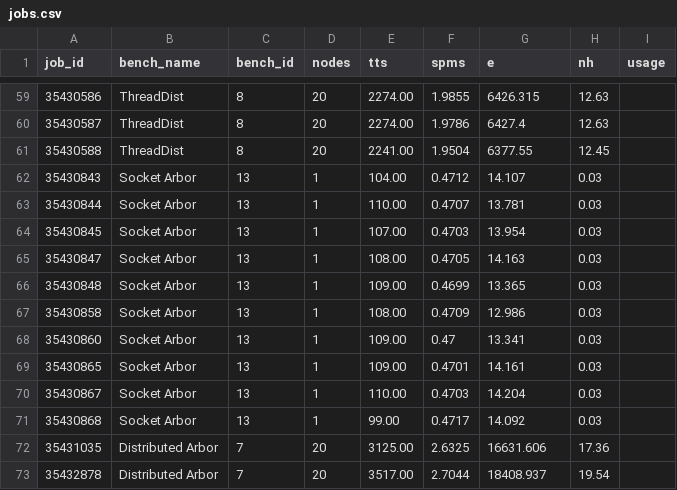
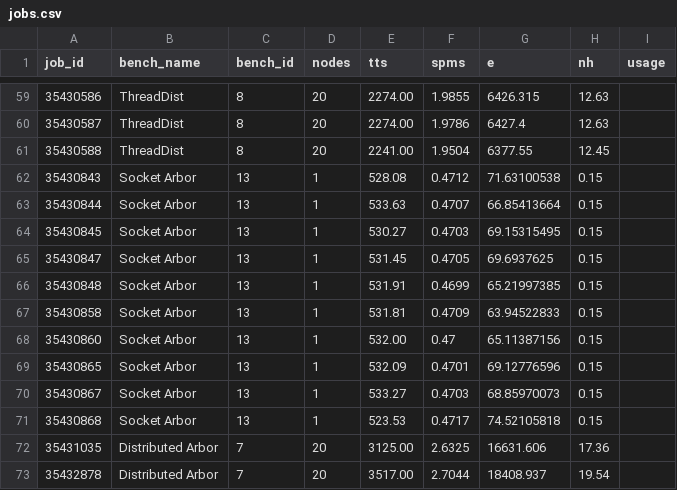
Before and after one commit to brenthuisman/arb-nrn-comp, a CSV file: jobs.csv, drawn as a sheet; only a part is shown, gaps mark what is left out; the diff covers the shown part only.

```diff
--- a/jobs.csv
+++ b/jobs.csv
@@ -61,12 +61,12 @@ job_id,bench_name,bench_id,nodes,tts,spms,e,nh,usage
 35430588,ThreadDist,8,20,2241.00,1.9504,6377.55,12.45,
-35430843,Socket Arbor,13,1,104.00,0.4712,14.107,0.03,
-35430844,Socket Arbor,13,1,110.00,0.4707,13.781,0.03,
-35430845,Socket Arbor,13,1,107.00,0.4703,13.954,0.03,
-35430847,Socket Arbor,13,1,108.00,0.4705,14.163,0.03,
-35430848,Socket Arbor,13,1,109.00,0.4699,13.365,0.03,
-35430858,Socket Arbor,13,1,108.00,0.4709,12.986,0.03,
-35430860,Socket Arbor,13,1,109.00,0.47,13.341,0.03,
-35430865,Socket Arbor,13,1,109.00,0.4701,14.161,0.03,
-35430867,Socket Arbor,13,1,110.00,0.4703,14.204,0.03,
-35430868,Socket Arbor,13,1,99.00,0.4717,14.092,0.03,
+35430843,Socket Arbor,13,1,528.08,0.4712,71.63100538,0.15,
+35430844,Socket Arbor,13,1,533.63,0.4707,66.85413664,0.15,
+35430845,Socket Arbor,13,1,530.27,0.4703,69.15315495,0.15,
+35430847,Socket Arbor,13,1,531.45,0.4705,69.6937625,0.15,
+35430848,Socket Arbor,13,1,531.91,0.4699,65.21997385,0.15,
+35430858,Socket Arbor,13,1,531.81,0.4709,63.94522833,0.15,
+35430860,Socket Arbor,13,1,532.00,0.47,65.11387156,0.15,
+35430865,Socket Arbor,13,1,532.09,0.4701,69.12776596,0.15,
+35430867,Socket Arbor,13,1,533.27,0.4703,68.85970073,0.15,
+35430868,Socket Arbor,13,1,523.53,0.4717,74.52105818,0.15,
 35431035,Distributed Arbor,7,20,3125.00,2.6325,16631.606,17.36,
```
Also changed, not shown: 30 edited cells elsewhere in this file, 2 other files.
